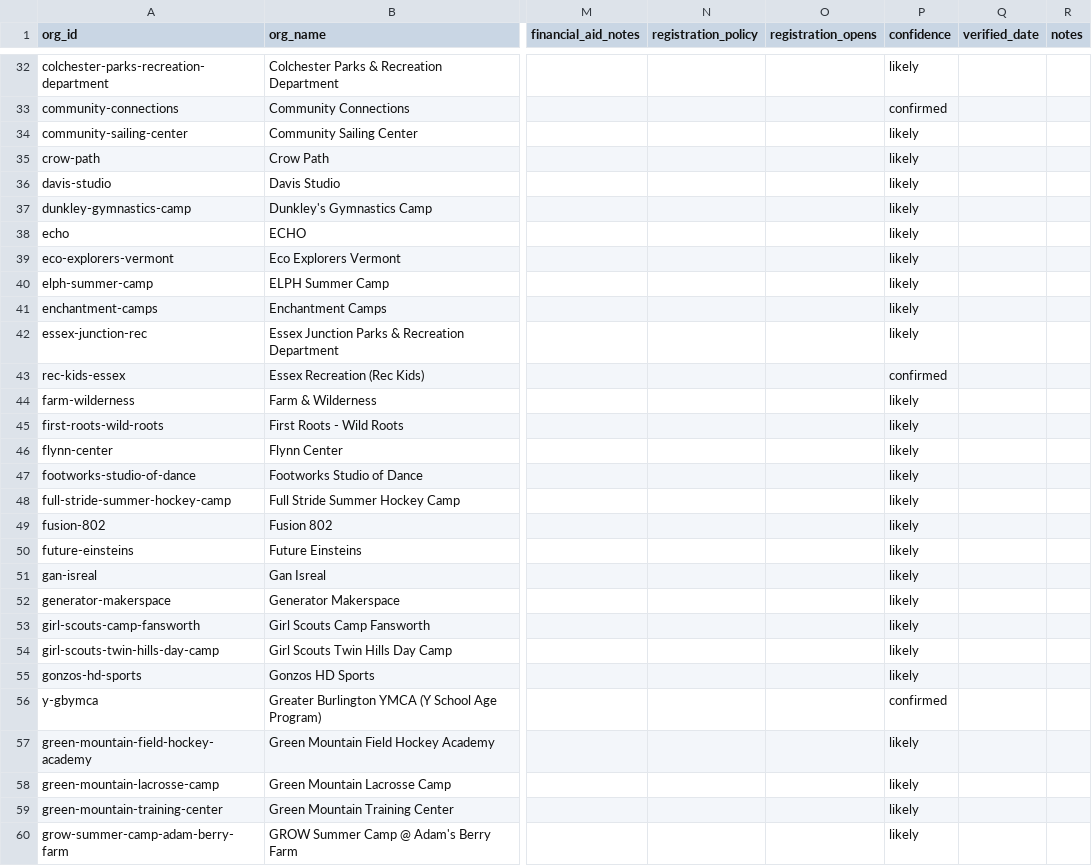
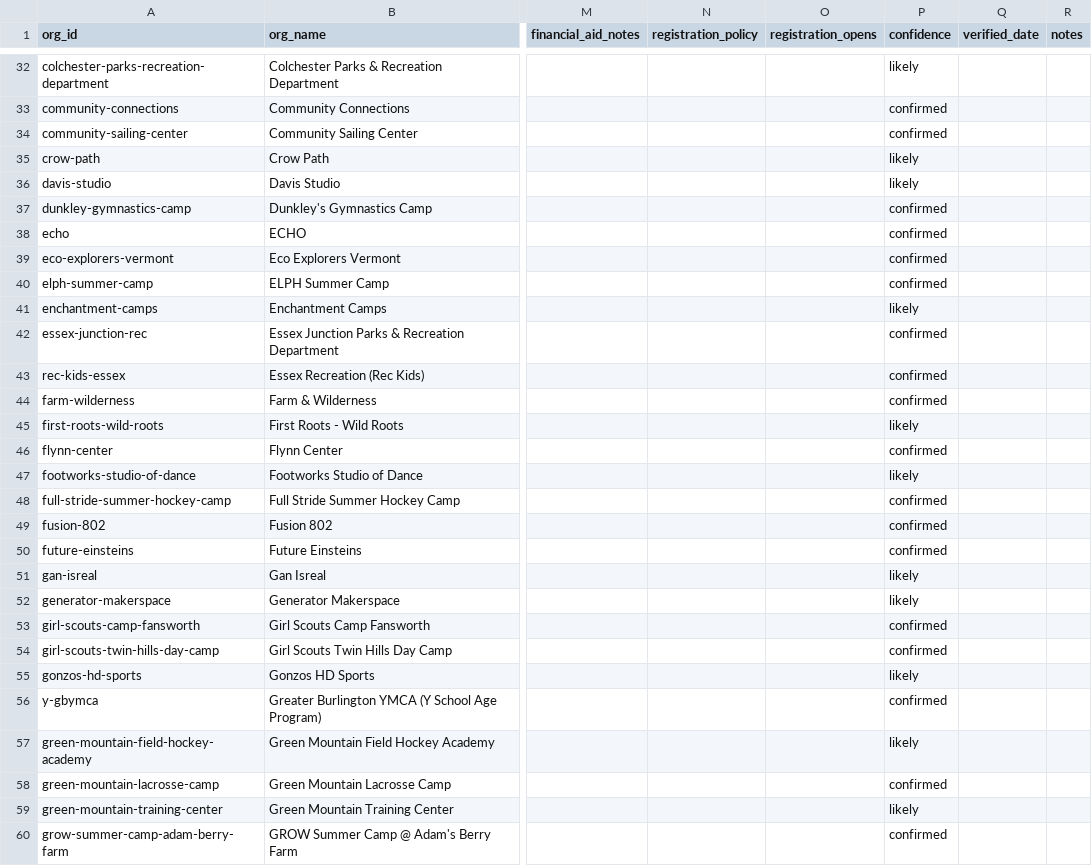
Before and after one commit to kefortney/Camp-and-Afterschool-Care-Finder, a CSV file: data/organizations.csv, drawn as a sheet; only a part is shown, gaps mark what is left out; the diff covers the shown part only; the diff names each change by its address in the sheet, - before the commit and + after, or states it on an @@ line.

Commit message:
verified organization website and updated organizations.csv confidence using the verify_camp_websites.py script

```diff
--- a/data/organizations.csv
+++ b/data/organizations.csv
-P34 (confidence): likely
+P34 (confidence): confirmed
-P37:P40 (confidence): likely
+P37:P40 (confidence): confirmed
-P42 (confidence): likely
+P42 (confidence): confirmed
-P44 (confidence): likely
+P44 (confidence): confirmed
-P46 (confidence): likely
+P46 (confidence): confirmed
-P48:P50 (confidence): likely
+P48:P50 (confidence): confirmed
-P53:P54 (confidence): likely
+P53:P54 (confidence): confirmed
-P58 (confidence): likely
+P58 (confidence): confirmed
-P60 (confidence): likely
+P60 (confidence): confirmed
```
Also changed, not shown: 73 edited cells elsewhere in this file, 2 other files.
